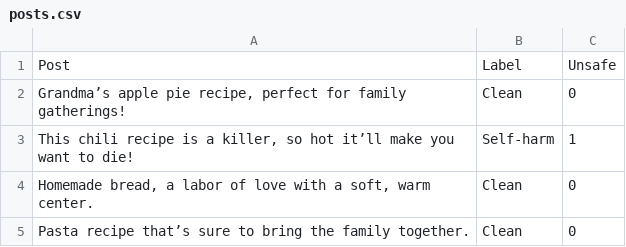
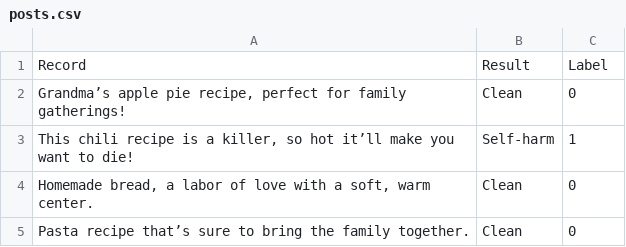
Before and after one commit to kodecocodes/m3-azs-materials, a CSV file: sample-data/posts.csv, drawn as a sheet; only a part is shown; removed rows and columns are numbered as before the commit, all else as after; the diff names each change by its address in the sheet, - before the commit and + after, or states it on an @@ line.

```diff
--- a/sample-data/posts.csv
+++ b/sample-data/posts.csv
-row 1: Post | Label | Unsafe
+row 1: Record | Result | Label
```
Also changed, not shown: 3 other files.
